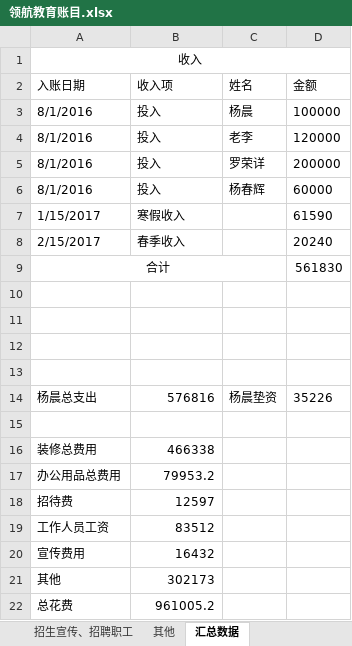
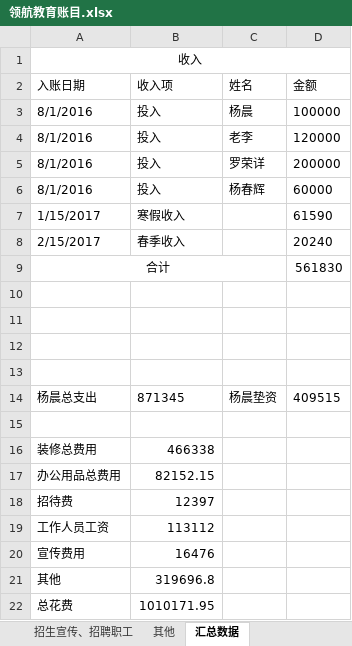
Before and after one commit to SolidFighter/LH_EDU, an Excel workbook: 开支收入/领航教育账目.xlsx, sheet 汇总数据, drawn as a sheet; values as stored, in another font and other column widths than the file's, no borders; the diff names each change by its address in the sheet, - before the commit and + after, or states it on an @@ line.

```diff
--- a/开支收入/领航教育账目.xlsx (sheet 汇总数据)
+++ b/开支收入/领航教育账目.xlsx (sheet 汇总数据)
-B14 (收入项): 576816
+B14 (收入项): 871345
-D14 (金额): 35226
+D14 (金额): 409515
-B17 (收入项): 79953.2
+B17 (收入项): 82152.15
-B18 (收入项): 12597
+B18 (收入项): 12397
-B19 (收入项): 83512
+B19 (收入项): 113112
-B20 (收入项): 16432
+B20 (收入项): 16476
-B21 (收入项): 302173
+B21 (收入项): 319696.8
-B22 (收入项): 961005.2
+B22 (收入项): 1010171.95
```
Also changed, not shown: sheet 工作人员工资, sheet 办公用品, sheet 招待费, sheet 其他, sheet 招生宣传、招聘职工, sheet 装修主要材料, formulas that keep their value.
